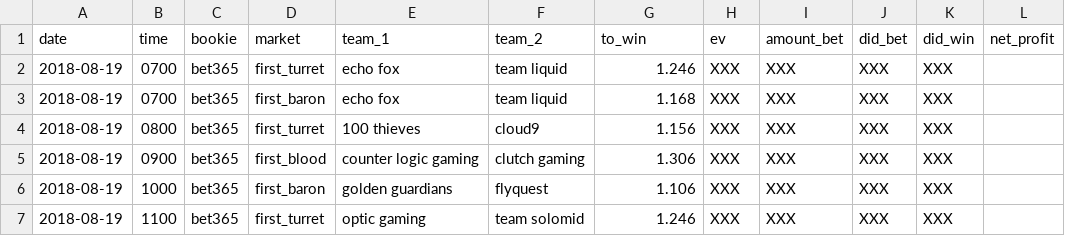
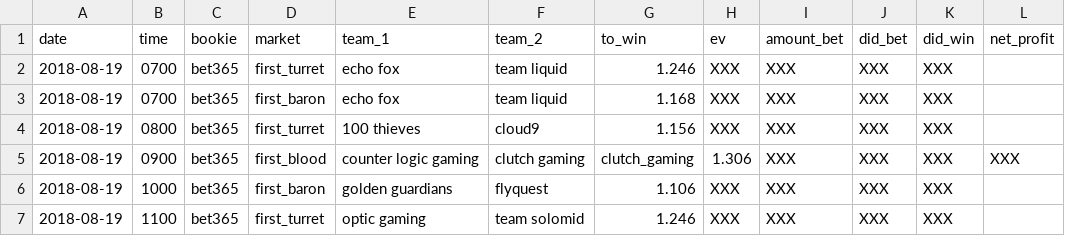
Before and after one commit to lmiller1990/gamblor, a CSV file: historical_results/result.csv, drawn as a sheet.

```diff
--- a/historical_results/result.csv
+++ b/historical_results/result.csv
@@ -4,3 +4,3 @@ date,time,bookie,market,team_1,team_2,to_win,ev,amount_bet,did_bet,did_win,net_p
 2018-08-19,0800,bet365,first_turret,100 thieves,cloud9,1.156,XXX,XXX,XXX,XXX
-2018-08-19,0900,bet365,first_blood,counter logic gaming,clutch gaming,1.306,XXX,XXX,XXX,XXX
+2018-08-19,0900,bet365,first_blood,counter logic gaming,clutch gaming,clutch_gaming,1.306,XXX,XXX,XXX,XXX
 2018-08-19,1000,bet365,first_baron,golden guardians,flyquest,1.106,XXX,XXX,XXX,XXX
```
Also changed, not shown: odds/first_baron/bet365.csv, odds/first_blood/bet365.csv, 18 other files.
